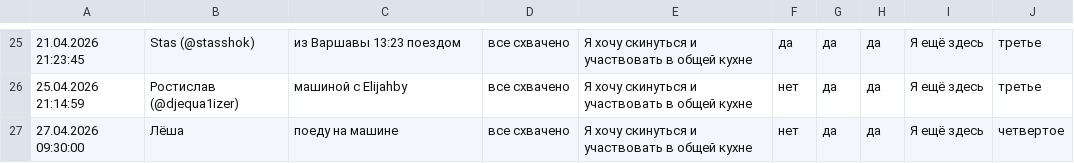
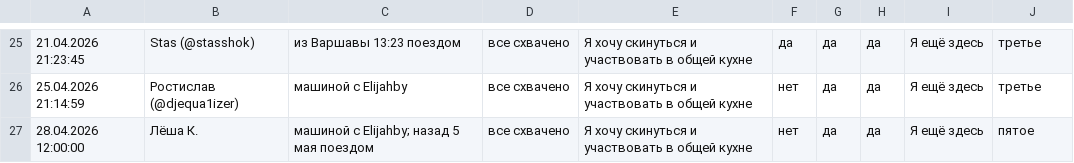
Before and after one commit to beetzung/tour_de_bory_2026, a CSV file: members.csv, drawn as a sheet; only a part is shown, gaps mark what is left out.

```diff
--- a/members.csv
+++ b/members.csv
@@ -26,2 +26,2 @@
 25.04.2026 21:14:59,Ростислав (@djequa1izer),машиной с Elijahby,все схвачено,Я хочу скинуться и участвовать в общей кухне,нет,да,да,Я ещё здесь,третье
-27.04.2026 09:30:00,Лёша,поеду на машине,все схвачено,Я хочу скинуться и участвовать в общей кухне,нет,да,да,Я ещё здесь,четвертое
+28.04.2026 12:00:00,Лёша К.,машиной с Elijahby; назад 5 мая поездом,все схвачено,Я хочу скинуться и участвовать в общей кухне,нет,да,да,Я ещё здесь,пятое
```
Also changed, not shown: 10 other files.
